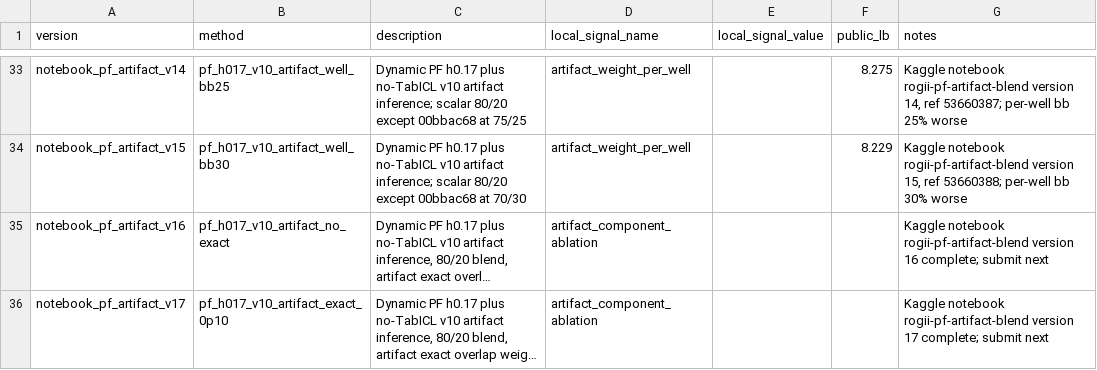
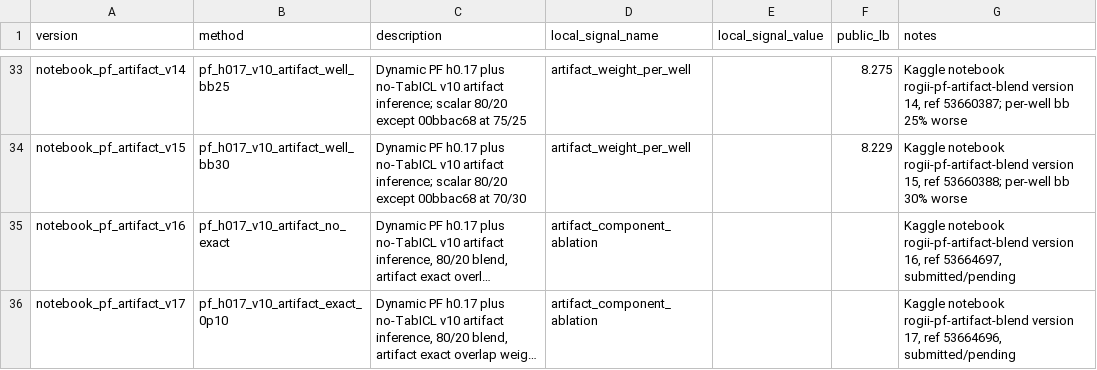
Before and after one commit to qwer556617123/Kaggle-ROGII-Wellbore-Geology-Prediction, a CSV file: docs/lb_history.csv, drawn as a sheet; only a part is shown, gaps mark what is left out; long unchanged cells end in …; the diff names each change by its address in the sheet, - before the commit and + after, or states it on an @@ line.

Commit message:
docs(experiments): record artifact ablation submissions

```diff
--- a/docs/lb_history.csv
+++ b/docs/lb_history.csv
-G35 (notes): …rogii-pf-artifact-blend version 16 complete; submit next
+G35 (notes): …rogii-pf-artifact-blend version 16, ref 53664697, submitted/pending
-G36 (notes): …rogii-pf-artifact-blend version 17 complete; submit next
+G36 (notes): …rogii-pf-artifact-blend version 17, ref 53664696, submitted/pending
```
Also changed, not shown: 1 other file.
